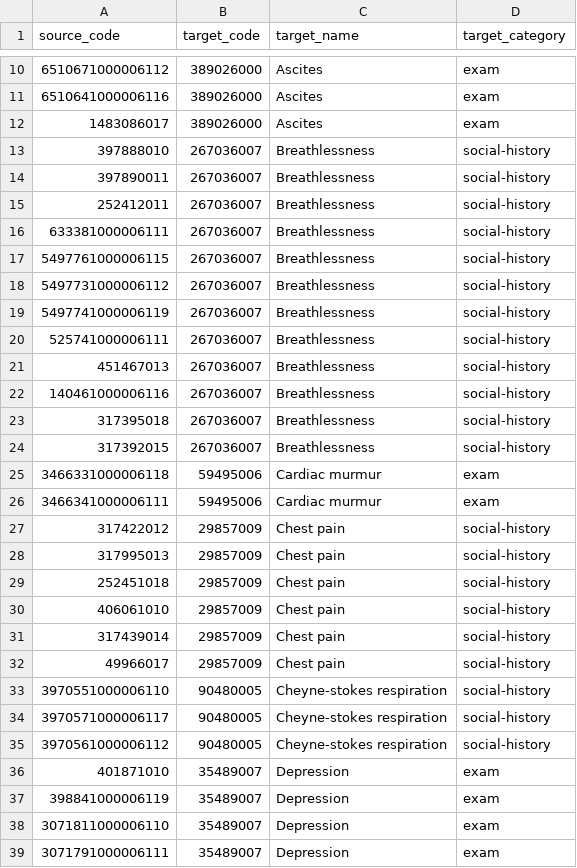
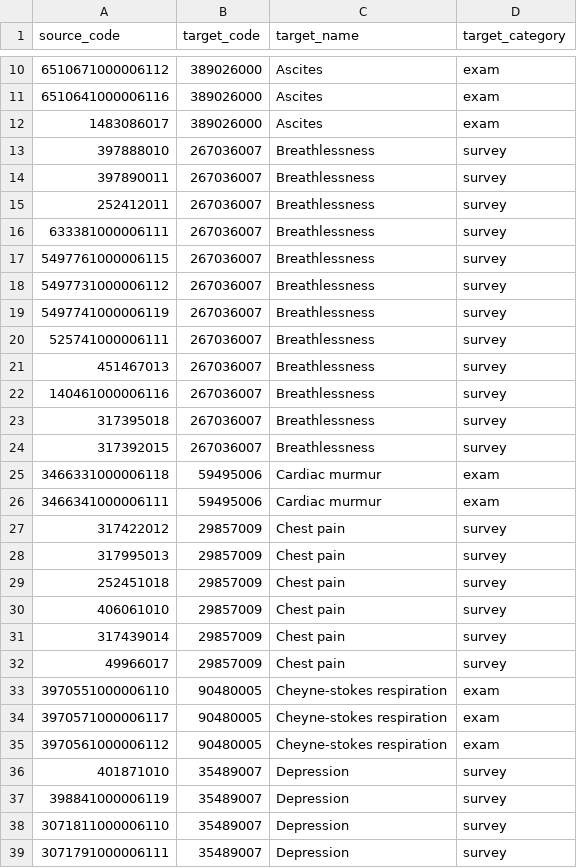
Before and after one commit to AI4HF/data-ingestion-suite, a CSV file: mapping-contexts/cprd/aurum-symptom-code-mapping.csv, drawn as a sheet; only a part is shown, gaps mark what is left out; the diff covers the shown part only.

Commit message:
:bug: Fix the target categories in aurum-symptom-code-mapping.csv

```diff
--- a/mapping-contexts/cprd/aurum-symptom-code-mapping.csv
+++ b/mapping-contexts/cprd/aurum-symptom-code-mapping.csv
@@ -12,28 +12,28 @@ source_code,target_code,target_name,target_category
 "1483086017","389026000","Ascites","exam"
-"397888010","267036007","Breathlessness","social-history"
-"397890011","267036007","Breathlessness","social-history"
-"252412011","267036007","Breathlessness","social-history"
-"633381000006111","267036007","Breathlessness","social-history"
-"5497761000006115","267036007","Breathlessness","social-history"
-"5497731000006112","267036007","Breathlessness","social-history"
-"5497741000006119","267036007","Breathlessness","social-history"
-"525741000006111","267036007","Breathlessness","social-history"
-"451467013","267036007","Breathlessness","social-history"
-"140461000006116","267036007","Breathlessness","social-history"
-"317395018","267036007","Breathlessness","social-history"
-"317392015","267036007","Breathlessness","social-history"
+"397888010","267036007","Breathlessness","survey"
+"397890011","267036007","Breathlessness","survey"
+"252412011","267036007","Breathlessness","survey"
+"633381000006111","267036007","Breathlessness","survey"
+"5497761000006115","267036007","Breathlessness","survey"
+"5497731000006112","267036007","Breathlessness","survey"
+"5497741000006119","267036007","Breathlessness","survey"
+"525741000006111","267036007","Breathlessness","survey"
+"451467013","267036007","Breathlessness","survey"
+"140461000006116","267036007","Breathlessness","survey"
+"317395018","267036007","Breathlessness","survey"
+"317392015","267036007","Breathlessness","survey"
 "3466331000006118","59495006","Cardiac murmur","exam"
 "3466341000006111","59495006","Cardiac murmur","exam"
-"317422012","29857009","Chest pain","social-history"
-"317995013","29857009","Chest pain","social-history"
-"252451018","29857009","Chest pain","social-history"
-"406061010","29857009","Chest pain","social-history"
-"317439014","29857009","Chest pain","social-history"
-"49966017","29857009","Chest pain","social-history"
-"3970551000006110","90480005","Cheyne-stokes respiration","social-history"
-"3970571000006117","90480005","Cheyne-stokes respiration","social-history"
-"3970561000006112","90480005","Cheyne-stokes respiration","social-history"
-"401871010","35489007","Depression","exam"
-"398841000006119","35489007","Depression","exam"
-"3071811000006110","35489007","Depression","exam"
-"3071791000006111","35489007","Depression","exam"
+"317422012","29857009","Chest pain","survey"
+"317995013","29857009","Chest pain","survey"
+"252451018","29857009","Chest pain","survey"
+"406061010","29857009","Chest pain","survey"
+"317439014","29857009","Chest pain","survey"
+"49966017","29857009","Chest pain","survey"
+"3970551000006110","90480005","Cheyne-stokes respiration","exam"
+"3970571000006117","90480005","Cheyne-stokes respiration","exam"
+"3970561000006112","90480005","Cheyne-stokes respiration","exam"
+"401871010","35489007","Depression","survey"
+"398841000006119","35489007","Depression","survey"
+"3071811000006110","35489007","Depression","survey"
+"3071791000006111","35489007","Depression","survey"
```
Also changed, not shown: 42 edited cells elsewhere in this file.
